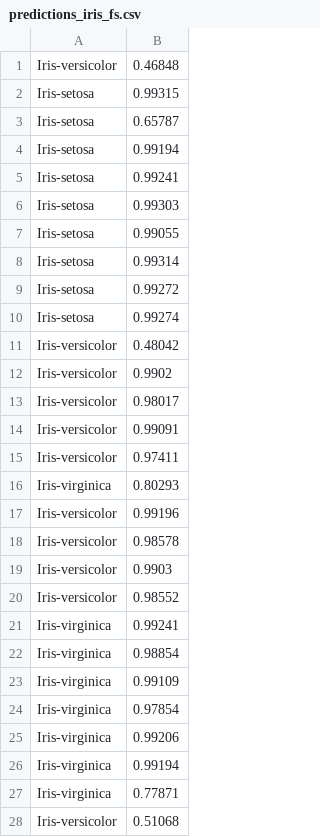
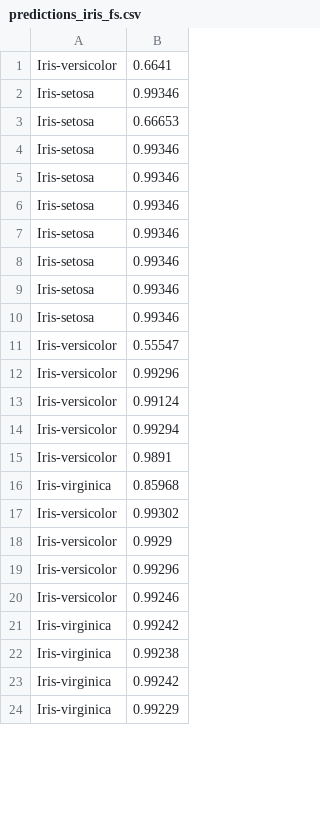
Before and after one commit to bigmlcom/bigmler, a CSV file: check_files/predictions_iris_fs.csv, drawn as a sheet; only a part is shown; the shorter side is filled out with more unchanged rows; the diff covers the shown part only.

```diff
--- a/check_files/predictions_iris_fs.csv
+++ b/check_files/predictions_iris_fs.csv
@@ -1,28 +1,23 @@
-Iris-versicolor,0.46848
-Iris-setosa,0.99315
-Iris-setosa,0.65787
-Iris-setosa,0.99194
-Iris-setosa,0.99241
-Iris-setosa,0.99303
-Iris-setosa,0.99055
-Iris-setosa,0.99314
-Iris-setosa,0.99272
-Iris-setosa,0.99274
-Iris-versicolor,0.48042
-Iris-versicolor,0.9902
-Iris-versicolor,0.98017
-Iris-versicolor,0.99091
-Iris-versicolor,0.97411
-Iris-virginica,0.80293
-Iris-versicolor,0.99196
-Iris-versicolor,0.98578
-Iris-versicolor,0.9903
-Iris-versicolor,0.98552
-Iris-virginica,0.99241
-Iris-virginica,0.98854
-Iris-virginica,0.99109
-Iris-virginica,0.97854
-Iris-virginica,0.99206
-Iris-virginica,0.99194
-Iris-virginica,0.77871
-Iris-versicolor,0.51068
+Iris-versicolor,0.6641
+Iris-setosa,0.99346
+Iris-setosa,0.66653
+Iris-setosa,0.99346
+Iris-setosa,0.99346
+Iris-setosa,0.99346
+Iris-setosa,0.99346
+Iris-setosa,0.99346
+Iris-setosa,0.99346
+Iris-setosa,0.99346
+Iris-versicolor,0.55547
+Iris-versicolor,0.99296
+Iris-versicolor,0.99124
+Iris-versicolor,0.99294
+Iris-versicolor,0.9891
+Iris-virginica,0.85968
+Iris-versicolor,0.99302
+Iris-versicolor,0.9929
+Iris-versicolor,0.99296
+Iris-versicolor,0.99246
+Iris-virginica,0.99242
+Iris-virginica,0.99238
+Iris-virginica,0.99242
```
Also changed, not shown: 6 added rows and 1 removed row elsewhere in this file, check_files/predictions_iris_fs_prob.csv, 7 other files.
